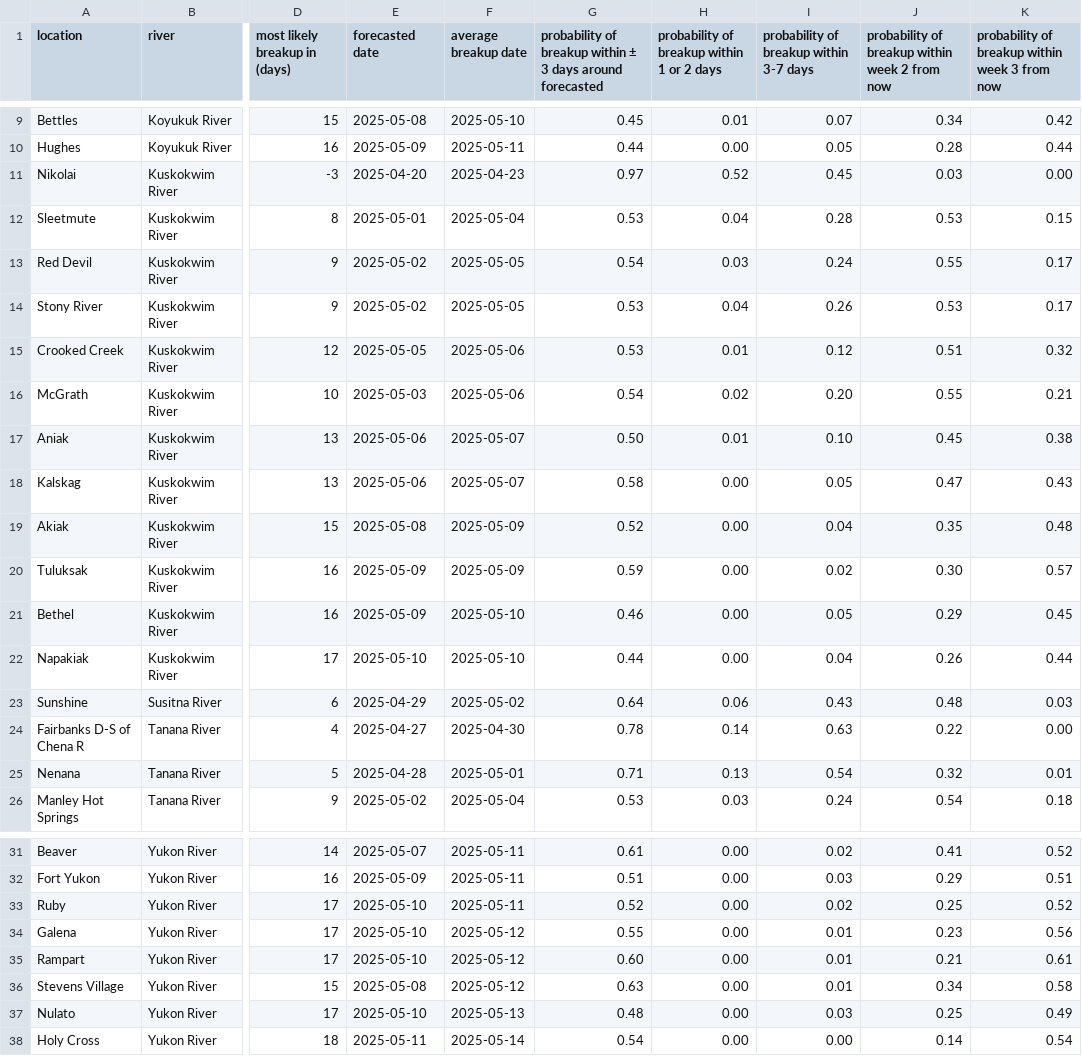
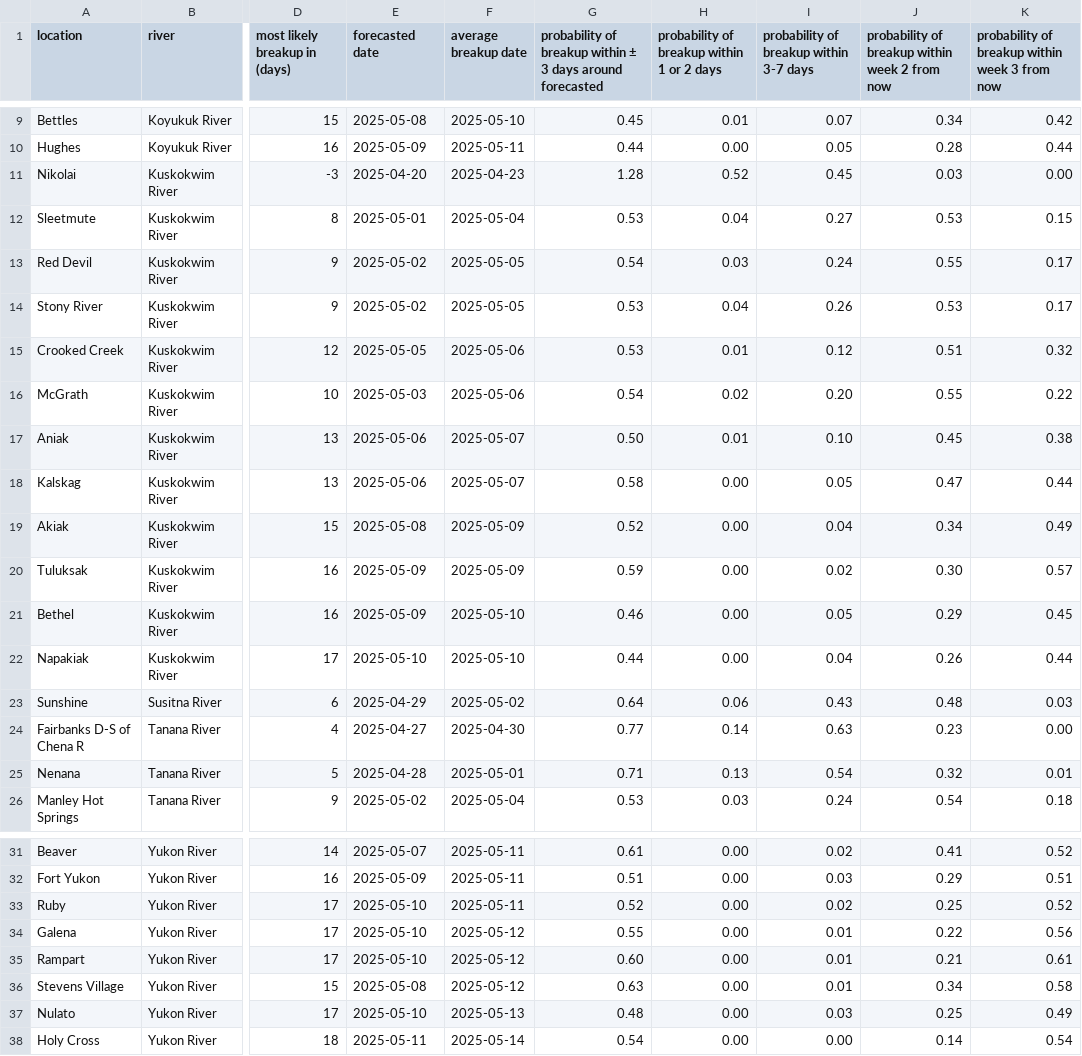
Before and after one commit to chryss/riverice, a CSV file: data/DDforecast_2025/daily_report_2025-04-24.csv, drawn as a sheet; only a part is shown, gaps mark what is left out; the diff names each change by its address in the sheet, - before the commit and + after, or states it on an @@ line.

```diff
--- a/data/DDforecast_2025/daily_report_2025-04-24.csv
+++ b/data/DDforecast_2025/daily_report_2025-04-24.csv
-G11: 0.97
+G11: 1.28
-I12: 0.28
+I12: 0.27
-K16: 0.21
+K16: 0.22
-K18: 0.43
+K18: 0.44
-J19: 0.35
+J19: 0.34
-K19: 0.48
+K19: 0.49
-G24: 0.78
+G24: 0.77
-J24: 0.22
+J24: 0.23
-J34: 0.23
+J34: 0.22
```
Also changed, not shown: data/DDforecast_2025/daily_report_2025-04-18.csv, data/DDforecast_2025/daily_report_2025-04-19.csv, 22 other files.
